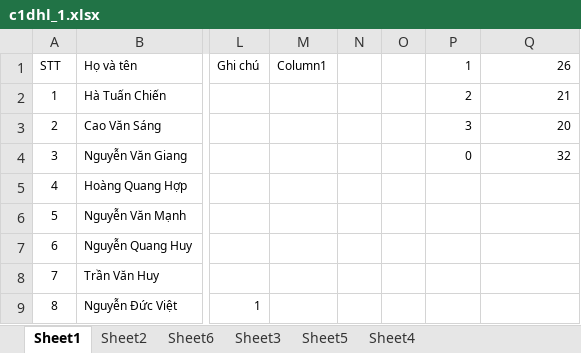
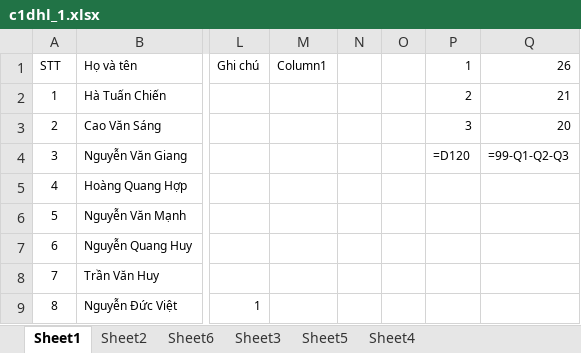
Before and after one commit to tvu47/sp_excel_input, an Excel workbook: c1dhl_1.xlsx, sheet Sheet1, drawn as a sheet; only a part is shown, gaps mark what is left out; values as stored, in another font and other column widths than the file's, no borders; formulas without a stored value are shown as written; table styles not drawn; the diff names each change by its address in the sheet, - before the commit and + after, or states it on an @@ line.

```diff
--- a/c1dhl_1.xlsx (sheet Sheet1)
+++ b/c1dhl_1.xlsx (sheet Sheet1)
-P4 (1): 0
+P4 (1): =D120
-Q4 (26): 32
+Q4 (26): =99-Q1-Q2-Q3
```
Also changed, not shown: sheet Sheet2, sheet Sheet6, hidden cells, 1 other file.
